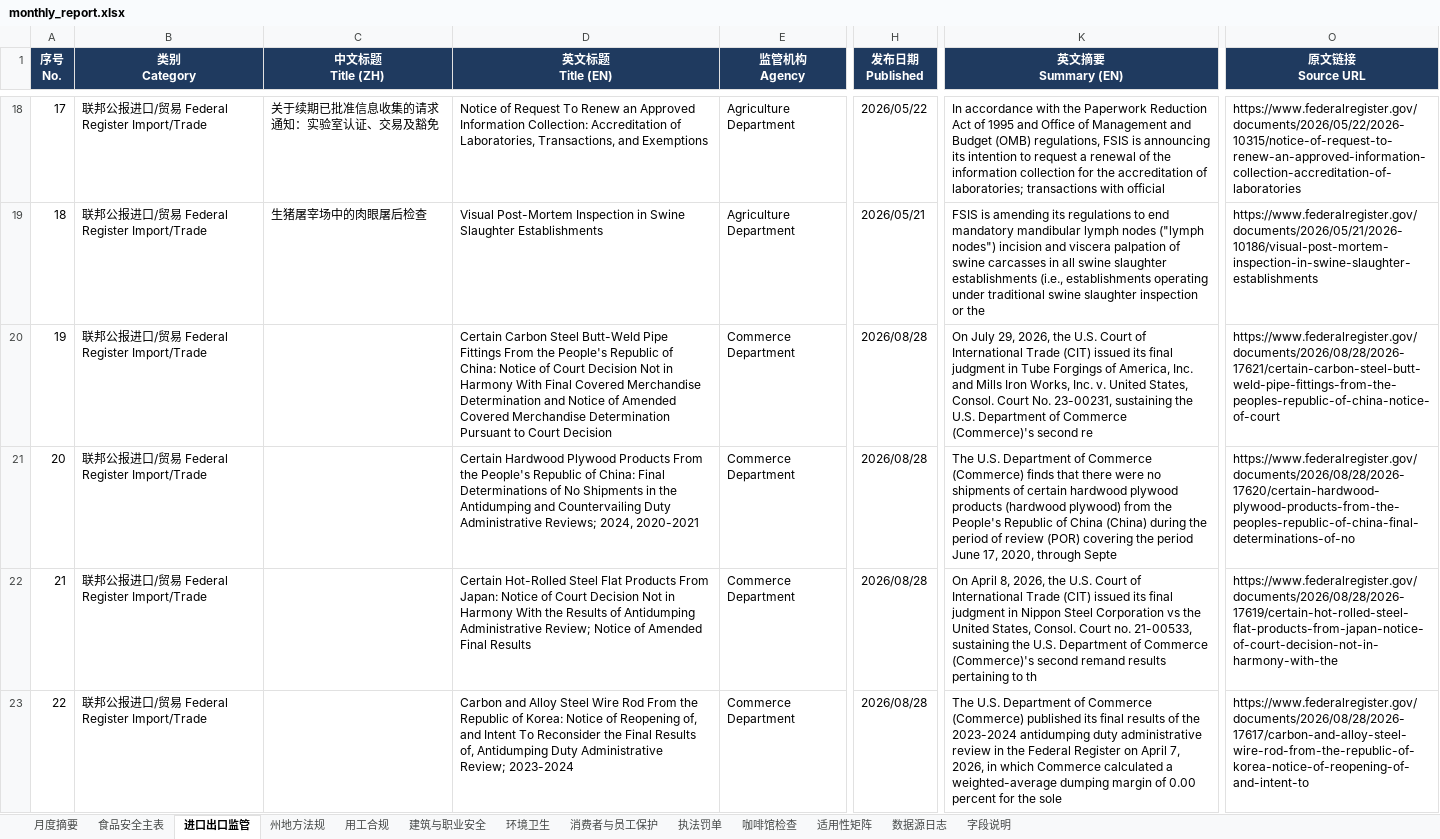
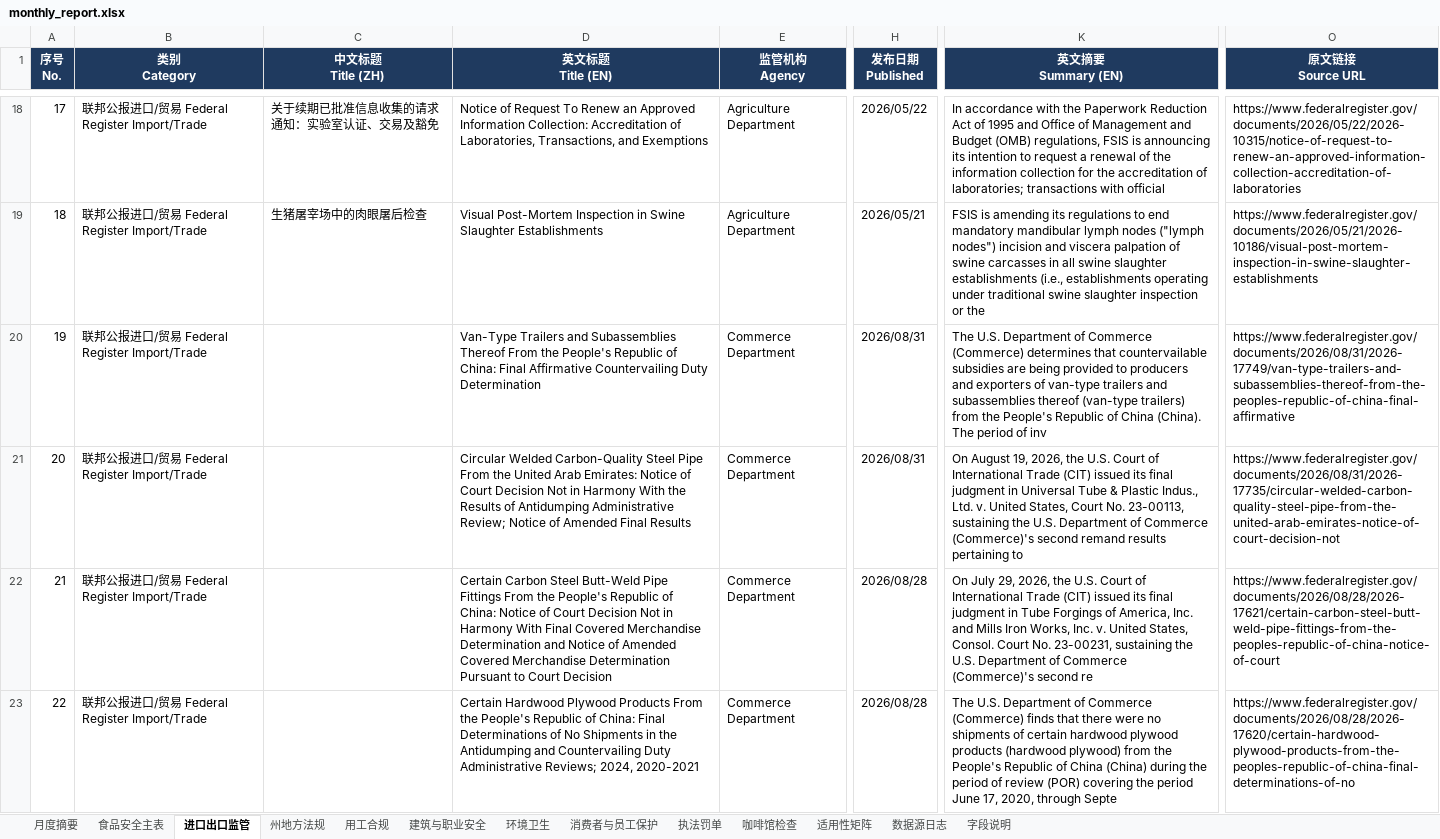
Before and after one commit to xiangyuzeng/qa_dashboard, an Excel workbook: public/exports/monthly_report.xlsx, sheet 进口出口监管, drawn as a sheet; only a part is shown, gaps mark what is left out; values as stored, in another font and other column widths than the file's, no borders; the diff names each change by its address in the sheet, - before the commit and + after, or states it on an @@ line.

```diff
--- a/public/exports/monthly_report.xlsx (sheet 进口出口监管)
+++ b/public/exports/monthly_report.xlsx (sheet 进口出口监管)
-D20 (英文标题 Title (EN)): Certain Carbon Steel Butt-Weld Pipe Fittings From the People's Republic of China: Notice of Court Decision Not in Harmony With Final Covered Merchandise Determination and Notice of Amended Covered Merchandise Determination Pursuant to Court Decision
+D20 (英文标题 Title (EN)): Van-Type Trailers and Subassemblies Thereof From the People's Republic of China: Final Affirmative Countervailing Duty Determination
-H20:H21 (发布日期 Published): 2026/08/28
+H20:H21 (发布日期 Published): 2026/08/31
-K20 (英文摘要 Summary (EN)): On July 29, 2026, the U.S. Court of International Trade (CIT) issued its final judgment in Tube Forgings of America, Inc. and Mills Iron Works, Inc. v. United States, Consol. Court No. 23-00231, sustaining the U.S. Department of Commerce (Commerce)'s second re
+K20 (英文摘要 Summary (EN)): The U.S. Department of Commerce (Commerce) determines that countervailable subsidies are being provided to producers and exporters of van-type trailers and subassemblies thereof (van-type trailers) from the People's Republic of China (China). The period of inv
-O20 (原文链接 Source URL): https://www.federalregister.gov/documents/2026/08/28/2026-17621/certain-carbon-steel-butt-weld-pipe-fittings-from-the-peoples-republic-of-china-notice-of-court
+O20 (原文链接 Source URL): https://www.federalregister.gov/documents/2026/08/31/2026-17749/van-type-trailers-and-subassemblies-thereof-from-the-peoples-republic-of-china-final-affirmative
-D21 (英文标题 Title (EN)): Certain Hardwood Plywood Products From the People's Republic of China: Final Determinations of No Shipments in the Antidumping and Countervailing Duty Administrative Reviews; 2024, 2020-2021
+D21 (英文标题 Title (EN)): Circular Welded Carbon-Quality Steel Pipe From the United Arab Emirates: Notice of Court Decision Not in Harmony With the Results of Antidumping Administrative Review; Notice of Amended Final Results
-K21 (英文摘要 Summary (EN)): The U.S. Department of Commerce (Commerce) finds that there were no shipments of certain hardwood plywood products (hardwood plywood) from the People's Republic of China (China) during the period of review (POR) covering the period June 17, 2020, through Septe
+K21 (英文摘要 Summary (EN)): On August 19, 2026, the U.S. Court of International Trade (CIT) issued its final judgment in Universal Tube & Plastic Indus., Ltd. v. United States, Court No. 23-00113, sustaining the U.S. Department of Commerce (Commerce)'s second remand results pertaining to
-O21 (原文链接 Source URL): https://www.federalregister.gov/documents/2026/08/28/2026-17620/certain-hardwood-plywood-products-from-the-peoples-republic-of-china-final-determinations-of-no
+O21 (原文链接 Source URL): https://www.federalregister.gov/documents/2026/08/31/2026-17735/circular-welded-carbon-quality-steel-pipe-from-the-united-arab-emirates-notice-of-court-decision-not
-D22 (英文标题 Title (EN)): Certain Hot-Rolled Steel Flat Products From Japan: Notice of Court Decision Not in Harmony With the Results of Antidumping Administrative Review; Notice of Amended Final Results
+D22 (英文标题 Title (EN)): Certain Carbon Steel Butt-Weld Pipe Fittings From the People's Republic of China: Notice of Court Decision Not in Harmony With Final Covered Merchandise Determination and Notice of Amended Covered Merchandise Determination Pursuant to Court Decision
-K22 (英文摘要 Summary (EN)): On April 8, 2026, the U.S. Court of International Trade (CIT) issued its final judgment in Nippon Steel Corporation vs the United States, Consol. Court no. 21-00533, sustaining the U.S. Department of Commerce (Commerce)'s second remand results pertaining to th
+K22 (英文摘要 Summary (EN)): On July 29, 2026, the U.S. Court of International Trade (CIT) issued its final judgment in Tube Forgings of America, Inc. and Mills Iron Works, Inc. v. United States, Consol. Court No. 23-00231, sustaining the U.S. Department of Commerce (Commerce)'s second re
-O22 (原文链接 Source URL): https://www.federalregister.gov/documents/2026/08/28/2026-17619/certain-hot-rolled-steel-flat-products-from-japan-notice-of-court-decision-not-in-harmony-with-the
+O22 (原文链接 Source URL): https://www.federalregister.gov/documents/2026/08/28/2026-17621/certain-carbon-steel-butt-weld-pipe-fittings-from-the-peoples-republic-of-china-notice-of-court
-D23 (英文标题 Title (EN)): Carbon and Alloy Steel Wire Rod From the Republic of Korea: Notice of Reopening of, and Intent To Reconsider the Final Results of, Antidumping Duty Administrative Review; 2023-2024
+D23 (英文标题 Title (EN)): Certain Hardwood Plywood Products From the People's Republic of China: Final Determinations of No Shipments in the Antidumping and Countervailing Duty Administrative Reviews; 2024, 2020-2021
-K23 (英文摘要 Summary (EN)): …Commerce (Commerce) published its final results of the 2023-2024 antidumping duty administrative review in the Federal Register on April 7, 2026, in which Commerce calculated a weighted-average dumping margin of 0.00 percent for the sole
+K23 (英文摘要 Summary (EN)): …Commerce (Commerce) finds that there were no shipments of certain hardwood plywood products (hardwood plywood) from the People's Republic of China (China) during the period of review (POR) covering the period June 17, 2020, through Septe
-O23 (原文链接 Source URL): https://www.federalregister.gov/documents/2026/08/28/2026-17617/carbon-and-alloy-steel-wire-rod-from-the-republic-of-korea-notice-of-reopening-of-and-intent-to
+O23 (原文链接 Source URL): https://www.federalregister.gov/documents/2026/08/28/2026-17620/certain-hardwood-plywood-products-from-the-peoples-republic-of-china-final-determinations-of-no
```
Also changed, not shown: sheet 咖啡馆检查, sheet 食品安全主表, sheet 月度摘要, sheet 州地方法规, sheet 数据源日志, 11 other files.
